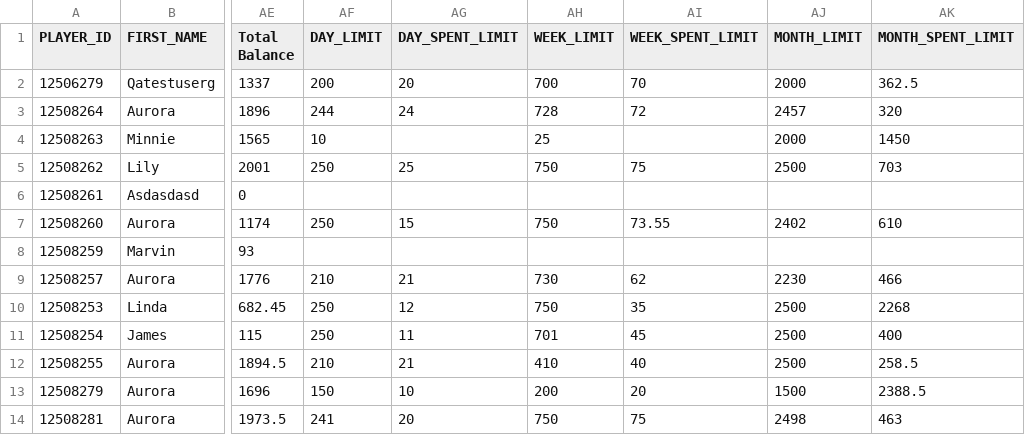
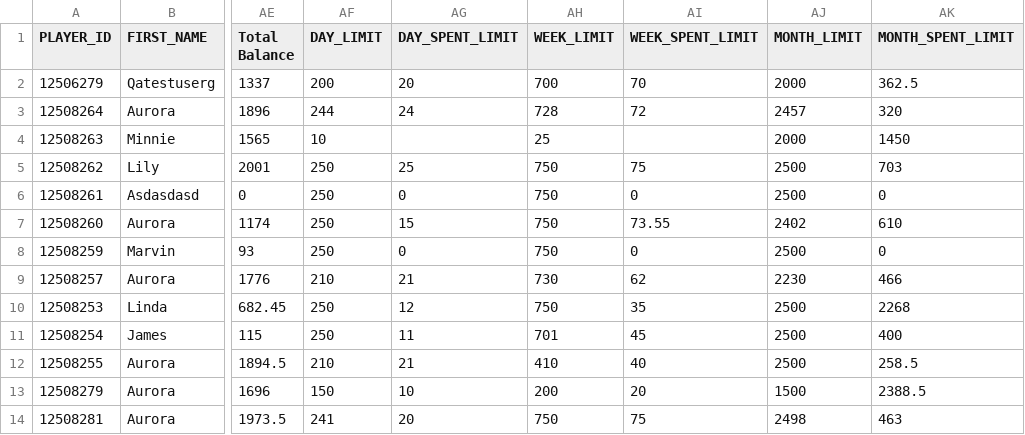
Before and after one commit to bhargavi1716/GA-API-Tests, a CSV file: gadm_limits.csv, drawn as a sheet; only a part is shown, gaps mark what is left out; the diff covers the shown part only; the diff names each change by its address in the sheet, - before the commit and + after, or states it on an @@ line.

Commit message:
added limits

```diff
--- a/gadm_limits.csv
+++ b/gadm_limits.csv
-AF6 (DAY_LIMIT): (empty)
+AF6 (DAY_LIMIT): 250
-AG6 (DAY_SPENT_LIMIT): (empty)
+AG6 (DAY_SPENT_LIMIT): 0
-AH6 (WEEK_LIMIT): (empty)
+AH6 (WEEK_LIMIT): 750
-AI6 (WEEK_SPENT_LIMIT): (empty)
+AI6 (WEEK_SPENT_LIMIT): 0
-AJ6 (MONTH_LIMIT): (empty)
+AJ6 (MONTH_LIMIT): 2500
-AK6 (MONTH_SPENT_LIMIT): (empty)
+AK6 (MONTH_SPENT_LIMIT): 0
-AF8 (DAY_LIMIT): (empty)
+AF8 (DAY_LIMIT): 250
-AG8 (DAY_SPENT_LIMIT): (empty)
+AG8 (DAY_SPENT_LIMIT): 0
-AH8 (WEEK_LIMIT): (empty)
+AH8 (WEEK_LIMIT): 750
-AI8 (WEEK_SPENT_LIMIT): (empty)
+AI8 (WEEK_SPENT_LIMIT): 0
-AJ8 (MONTH_LIMIT): (empty)
+AJ8 (MONTH_LIMIT): 2500
-AK8 (MONTH_SPENT_LIMIT): (empty)
+AK8 (MONTH_SPENT_LIMIT): 0
```
Also changed, not shown: 36 edited cells elsewhere in this file, 1 other file.
